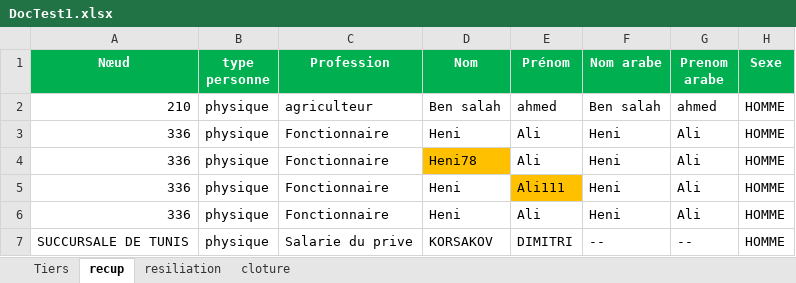
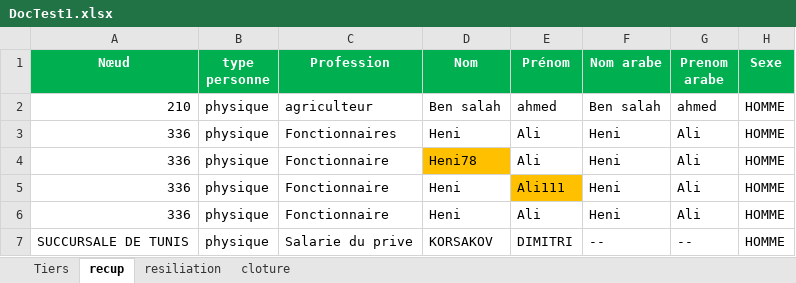
Before and after one commit to medalibettaieb/furry-robot, an Excel workbook: tnr-auto/DocTest1.xlsx, sheet recup, drawn as a sheet; only a part is shown; values as stored, in another font and other column widths than the file's, no borders; the diff names each change by its address in the sheet, - before the commit and + after, or states it on an @@ line.

```diff
--- a/tnr-auto/DocTest1.xlsx (sheet recup)
+++ b/tnr-auto/DocTest1.xlsx (sheet recup)
-C3 (Profession): Fonctionnaire
+C3 (Profession): Fonctionnaires
```
Also changed, not shown: sheet Tiers, sheet resiliation, sheet cloture, tnr-auto/CahierDeRecettePilote.xlsx, 9 other files.
